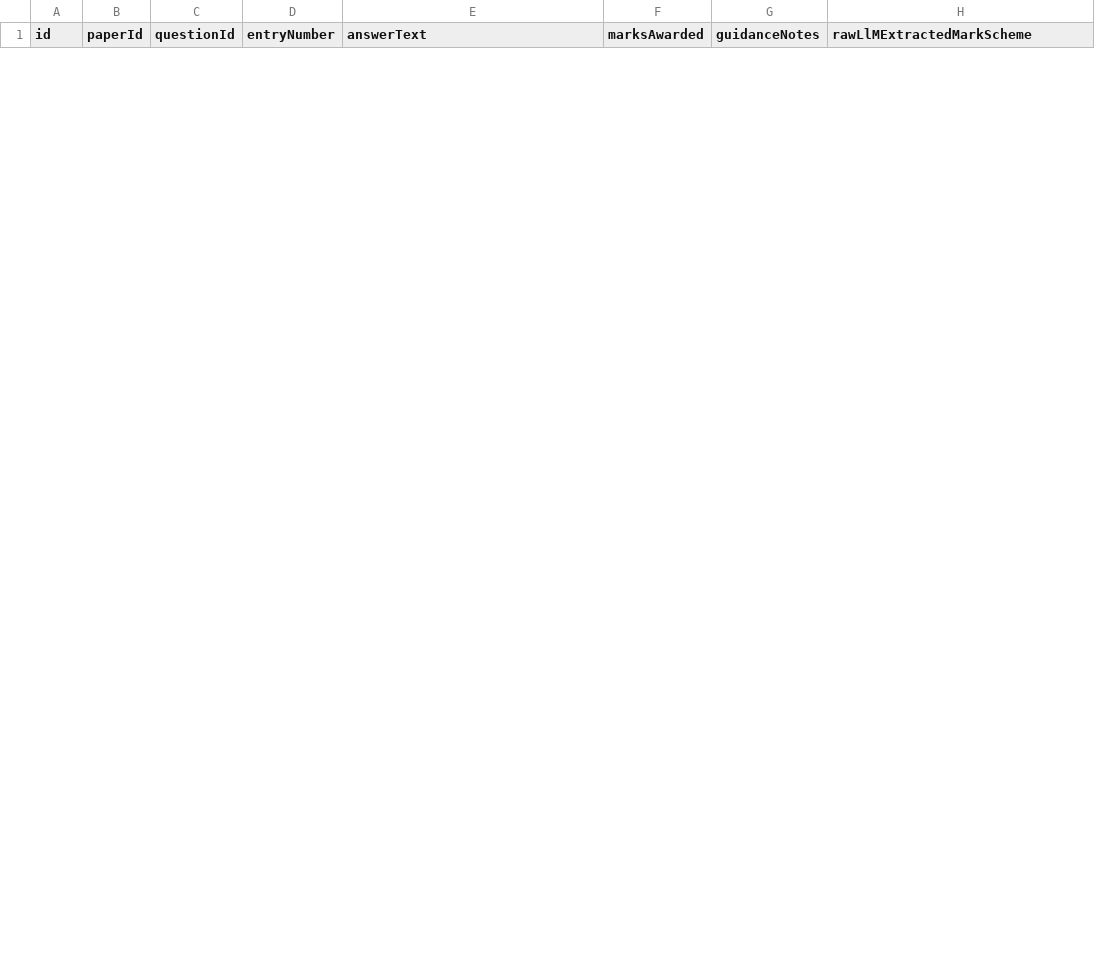
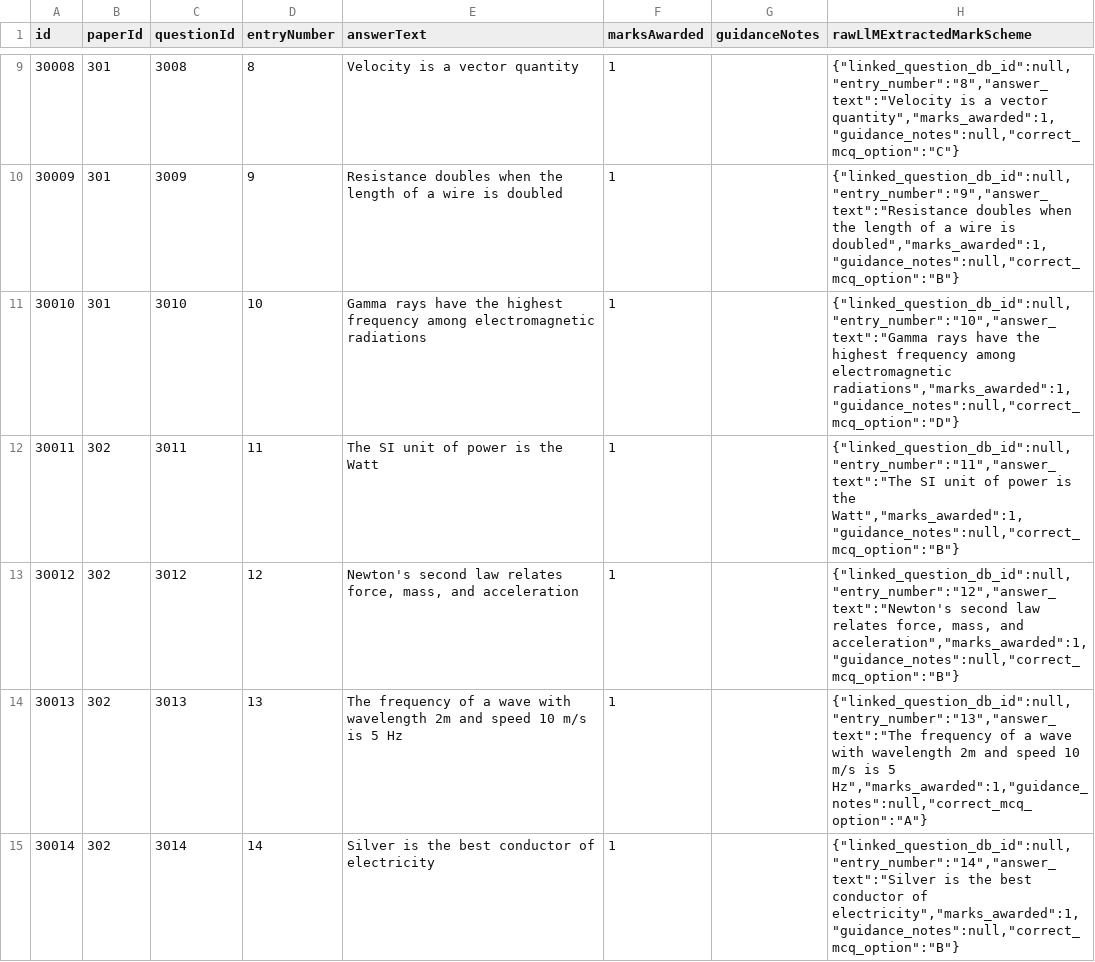
Before and after one commit to varunpatank/cambright_official_github, a CSV file: public/data/physics-markscheme.csv, drawn as a sheet; only a part is shown, gaps mark what is left out; the diff covers the shown part only.

```diff
--- a/public/data/physics-markscheme.csv
+++ b/public/data/physics-markscheme.csv
@@ -0,0 +9,7 @@
+"30008","301","3008","8","Velocity is a vector quantity","1","","{""linked_question_db_id"":null,""entry_number"":""8"",""answer_text"":""Velocity is a vector quantity"",""marks_awarded"":1,""guidance_notes"":null,""correct_mcq_option"":""C""}"
+"30009","301","3009","9","Resistance doubles when the length of a wire is doubled","1","","{""linked_question_db_id"":null,""entry_number"":""9"",""answer_text"":""Resistance doubles when the length of a wire is doubled"",""marks_awarded"":1,""guidance_notes"":null,""correct_mcq_option"":""B""}"
+"30010","301","3010","10","Gamma rays have the highest frequency among electromagnetic radiations","1","","{""linked_question_db_id"":null,""entry_number"":""10"",""answer_text"":""Gamma rays have the highest frequency among electromagnetic radiations"",""marks_awarded"":1,""guidance_notes"":null,""correct_mcq_option"":""D""}"
+"30011","302","3011","11","The SI unit of power is the Watt","1","","{""linked_question_db_id"":null,""entry_number"":""11"",""answer_text"":""The SI unit of power is the Watt"",""marks_awarded"":1,""guidance_notes"":null,""correct_mcq_option"":""B""}"
+"30012","302","3012","12","Newton's second law relates force, mass, and acceleration","1","","{""linked_question_db_id"":null,""entry_number"":""12"",""answer_text"":""Newton's second law relates force, mass, and acceleration"",""marks_awarded"":1,""guidance_notes"":null,""correct_mcq_option"":""B""}"
+"30013","302","3013","13","The frequency of a wave with wavelength 2m and speed 10 m/s is 5 Hz","1","","{""linked_question_db_id"":null,""entry_number"":""13"",""answer_text"":""The frequency of a wave with wavelength 2m and speed 10 m/s is 5 Hz"",""marks_awarded"":1,""guidance_notes"":null,""correct_mcq_option"":""A""}"
+"30014","302","3014","14","Silver is the best conductor of electricity","1","","{""linked_question_db_id"":null,""entry_number"":""14"",""answer_text"":""Silver is the best conductor of electricity"",""marks_awarded"":1,""guidance_notes"":null,""correct_mcq_option"":""B""}"
```
Also changed, not shown: 13 added rows and 5 removed rows elsewhere in this file, public/data/chemistry-markscheme.csv, 28 other files.
